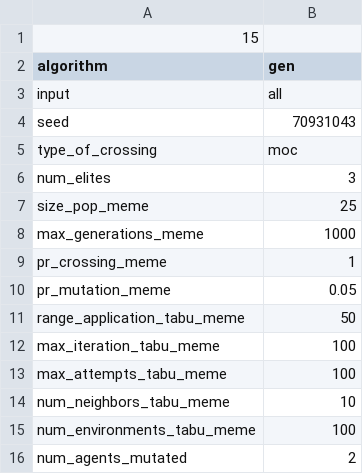
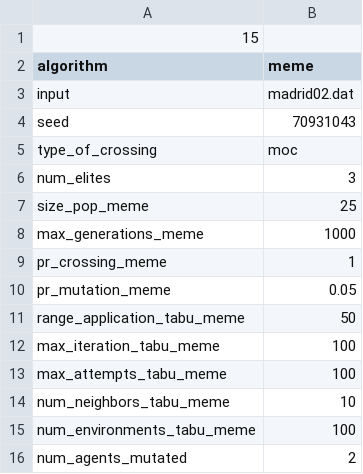
Before and after one commit to manuelalferez/metaheuristica, a CSV file: _data/parametros.csv, drawn as a sheet.

```diff
--- a/_data/parametros.csv
+++ b/_data/parametros.csv
@@ -1,4 +1,4 @@
 15
-algorithm;gen
-input;all
+algorithm;meme
+input;madrid02.dat
 seed;70931043
```
Also changed, not shown: 3 other files.
